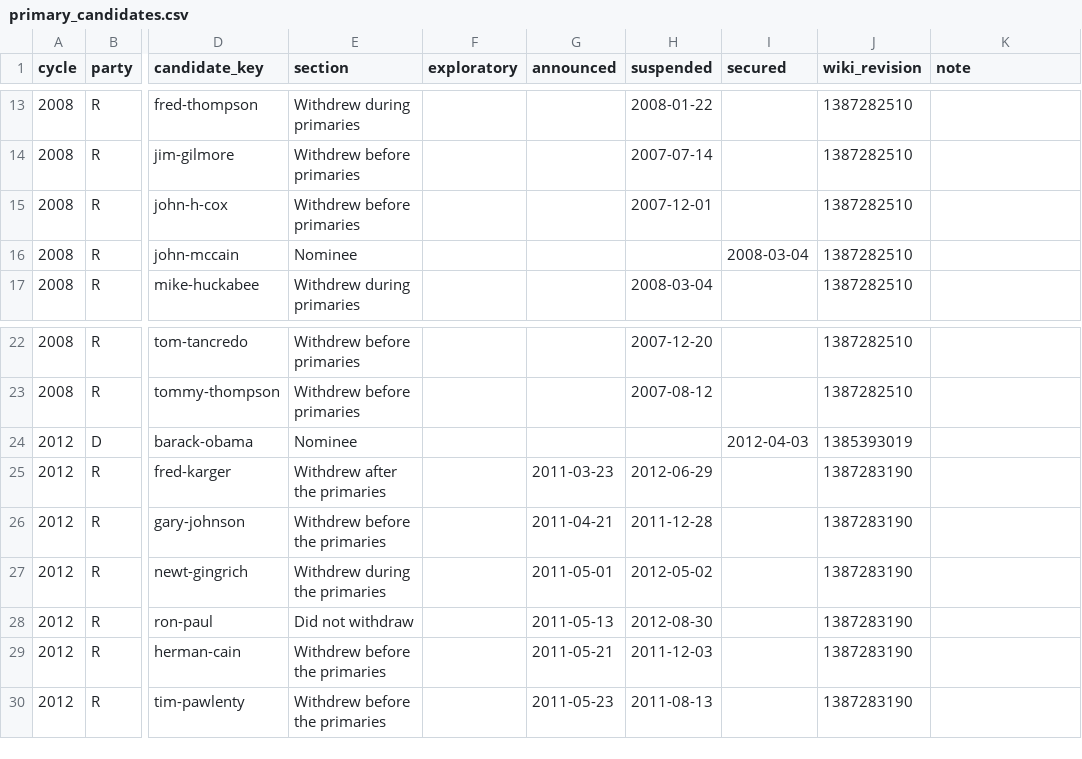
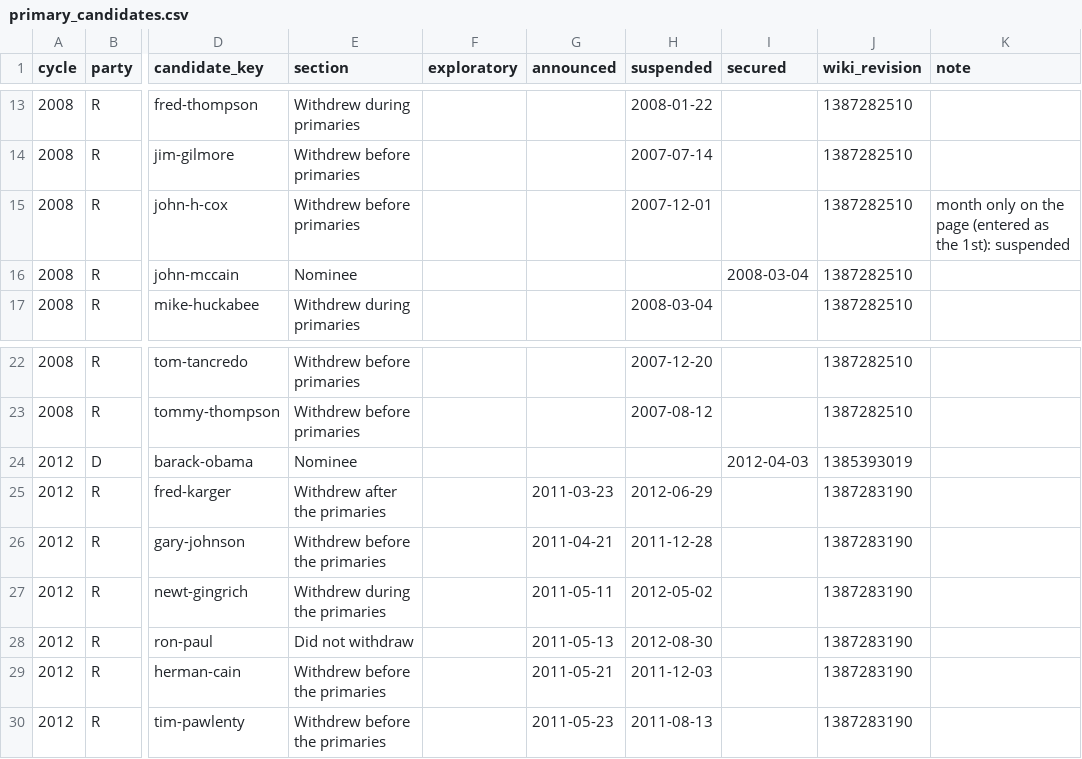
Before and after one commit to vrraiv/earlyreturns, a CSV file: data/interim/primary_candidates.csv, drawn as a sheet; only a part is shown, gaps mark what is left out; the diff names each change by its address in the sheet, - before the commit and + after, or states it on an @@ line.

```diff
--- a/data/interim/primary_candidates.csv
+++ b/data/interim/primary_candidates.csv
-K15 (note): (empty)
+K15 (note): month only on the page (entered as the 1st): suspended
-G27 (announced): 2011-05-01
+G27 (announced): 2011-05-11
```
Also changed, not shown: 4 other files.
